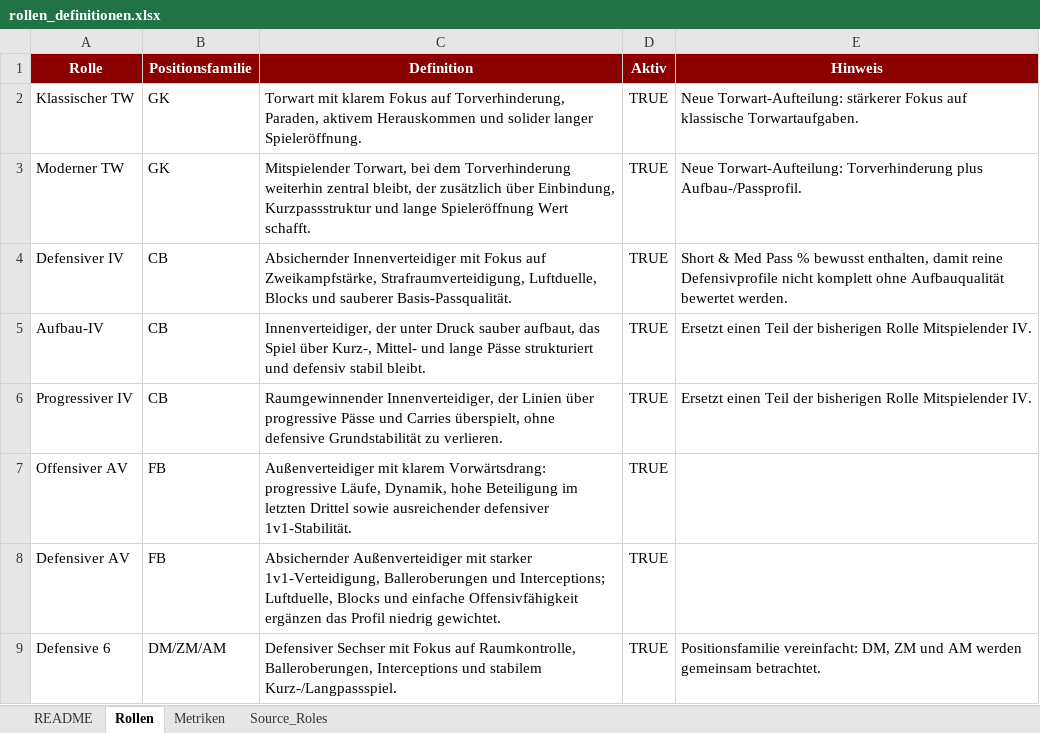
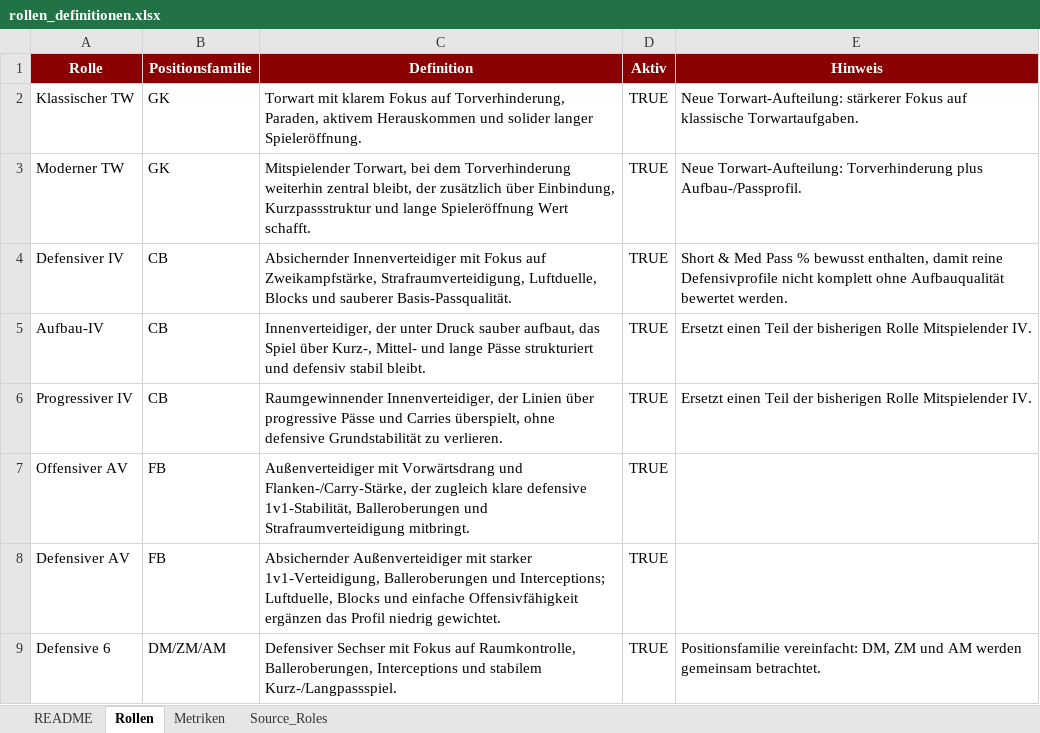
Before and after one commit to thebestianD/fcn_daten_tool, an Excel workbook: rollen_definitionen.xlsx, sheet Rollen, drawn as a sheet; only a part is shown; values as stored, in another font and other column widths than the file's, no borders; the diff names each change by its address in the sheet, - before the commit and + after, or states it on an @@ line.

```diff
--- a/rollen_definitionen.xlsx (sheet Rollen)
+++ b/rollen_definitionen.xlsx (sheet Rollen)
-C7 (Definition): Außenverteidiger mit klarem Vorwärtsdrang: progressive Läufe, Dynamik, hohe Beteiligung im letzten Drittel sowie ausreichender defensiver 1v1-Stabilität.
+C7 (Definition): Außenverteidiger mit Vorwärtsdrang und Flanken-/Carry-Stärke, der zugleich klare defensive 1v1-Stabilität, Balleroberungen und Strafraumverteidigung mitbringt.
```
Also changed, not shown: sheet Metriken, teambuilder_formationen.xlsx, 1 other file.
